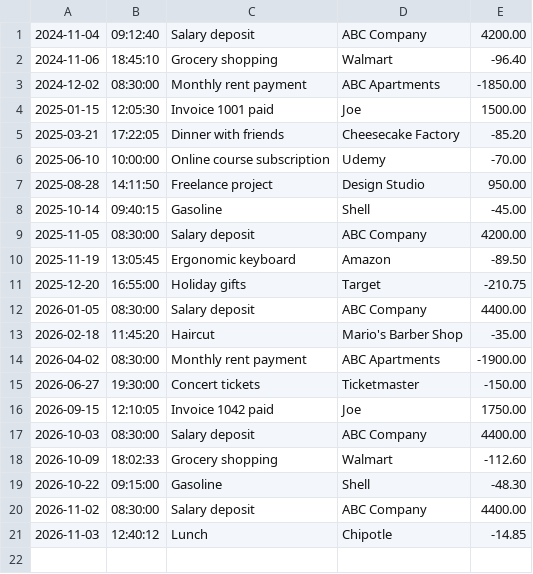
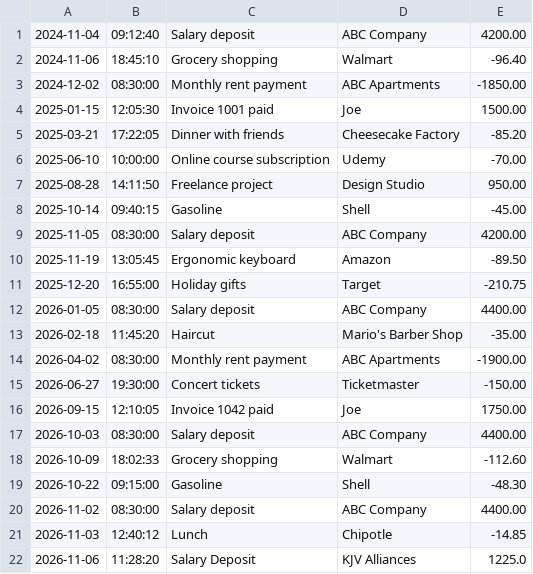
Before and after one commit to JadaKeels/accounting-ledger, a CSV file: transactions.csv, drawn as a sheet.

Commit message:
Two commits: Fix: application keeps running until the user chooses to exit and home menu comes back.                                      Fix: Deposit information saves to the CSV file.

```diff
--- a/transactions.csv
+++ b/transactions.csv
@@ -21 +21,2 @@
 2026-11-03|12:40:12|Lunch|Chipotle|-14.85
+2026-11-06|11:28:20|Salary Deposit|KJV Alliances|1225.0
```
Also changed, not shown: 1 other file.
